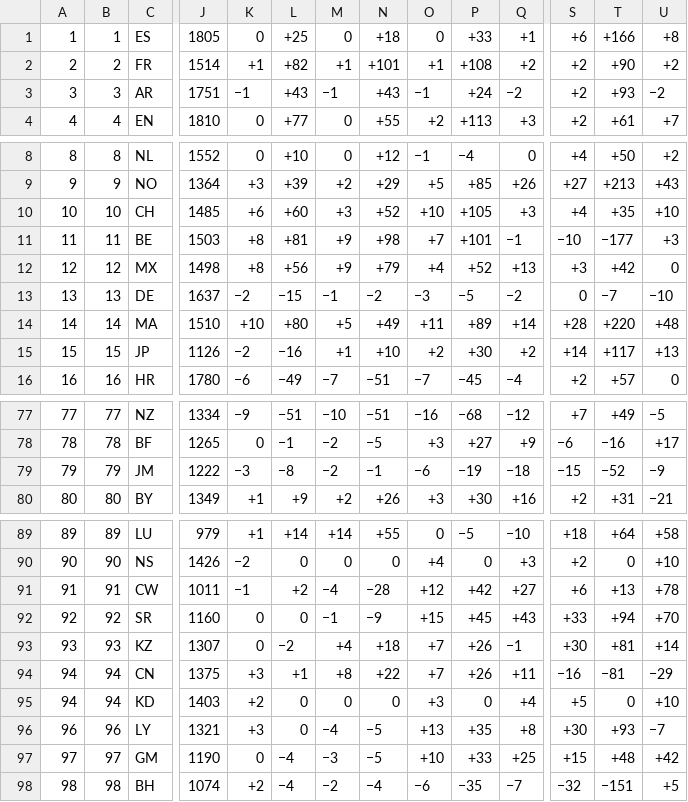
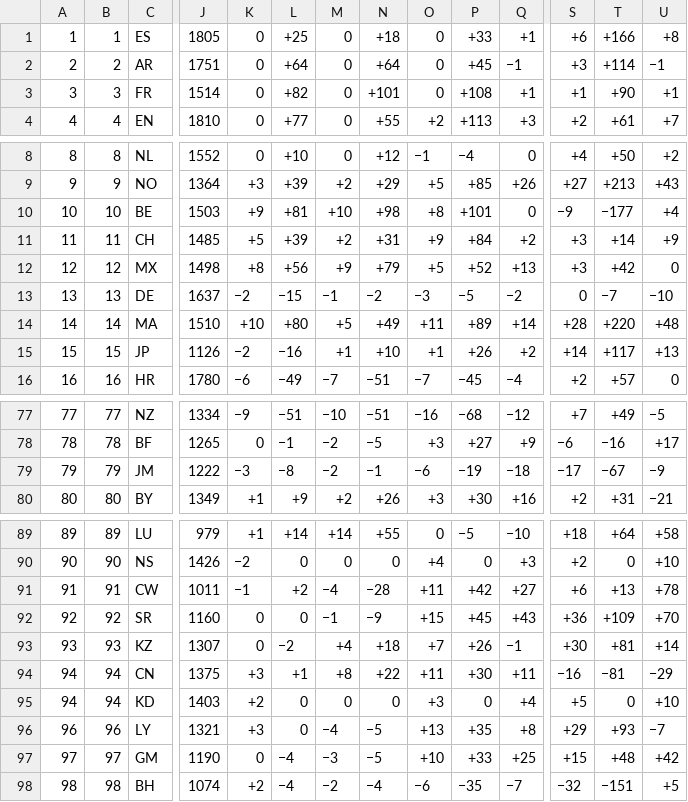
Before and after one commit to waledosunmu/worldcup-predictor, a TSV file: data/raw/elo_world.tsv, drawn as a sheet; only a part is shown, gaps mark what is left out; removed rows and columns are numbered as before the commit, all else as after; rows hold the shown columns only; the diff covers the shown part only; the diff names each change by its address in the sheet, - before the commit and + after, or states it on an @@ line.

```diff
--- a/data/raw/elo_world.tsv
+++ b/data/raw/elo_world.tsv
+row 2: 2 | 2 | AR | 1751 | 0 | +64 | 0 | +64 | 0 | +45 | −1 | +3 | +114 | −1
-A3: 2
+A3: 3
-B3: 2
+B3: 3
-K3: +1
+K3: 0
-M3: +1
+M3: 0
-O3: +1
+O3: 0
-Q3: +2
+Q3: +1
-S3: +2
+S3: +1
-U3: +2
+U3: +1
-row 3: 3 | 3 | AR | 1751 | −1 | +43 | −1 | +43 | −1 | +24 | −2 | +2 | +93 | −2
-row 10: 10 | 10 | CH | 1485 | +6 | +60 | +3 | +52 | +10 | +105 | +3 | +4 | +35 | +10
-A10: 11
+A10: 10
-B10: 11
+B10: 10
-K10: +8
+K10: +9
-M10: +9
+M10: +10
-O10: +7
+O10: +8
-Q10: −1
+Q10: 0
-S10: −10
+S10: −9
-U10: +3
+U10: +4
+row 11: 11 | 11 | CH | 1485 | +5 | +39 | +2 | +31 | +9 | +84 | +2 | +3 | +14 | +9
-O12: +4
+O12: +5
-O15: +2
+O15: +1
-P15: +30
+P15: +26
-S79: −15
+S79: −17
-T79: −52
+T79: −67
-O91: +12
+O91: +11
-S92: +33
+S92: +36
-T92: +94
+T92: +109
-O94: +7
+O94: +11
-P94: +26
+P94: +30
-S96: +30
+S96: +29
```
Also changed, not shown: 13 edited cells elsewhere in this file, 4 other files.
